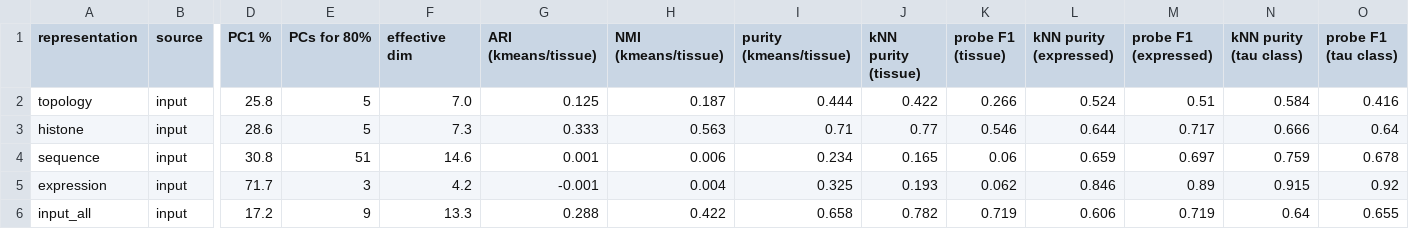
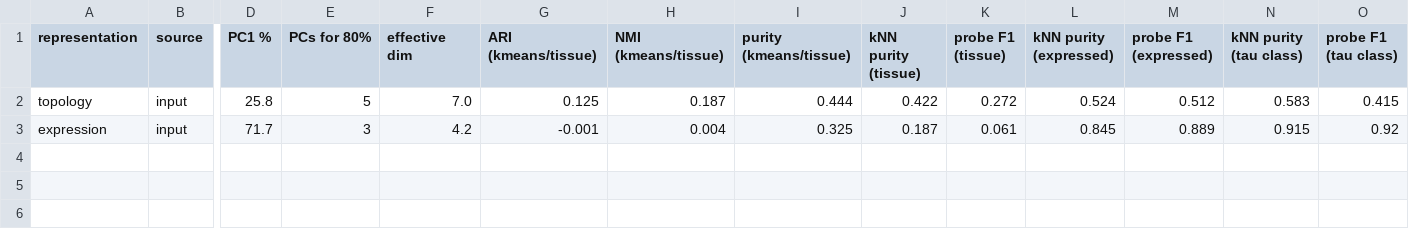
Before and after one commit to Kaustav-93/pchic_gat, a CSV file: results/eda/summary_all.csv, drawn as a sheet; only a part is shown, gaps mark what is left out; removed rows and columns are numbered as before the commit, all else as after; rows hold the shown columns only; the diff names each change by its address in the sheet, - before the commit and + after, or states it on an @@ line.

```diff
--- a/results/eda/summary_all.csv
+++ b/results/eda/summary_all.csv
-K2 (probe F1 (tissue)): 0.266
+K2 (probe F1 (tissue)): 0.272
-M2 (probe F1 (expressed)): 0.51
+M2 (probe F1 (expressed)): 0.512
-N2 (kNN purity (tau class)): 0.584
+N2 (kNN purity (tau class)): 0.583
-O2 (probe F1 (tau class)): 0.416
+O2 (probe F1 (tau class)): 0.415
-row 3: histone | input | 28.6 | 5 | 7.3 | 0.333 | 0.563 | 0.71 | 0.77 | 0.546 | 0.644 | 0.717 | 0.666 | 0.64
-row 4: sequence | input | 30.8 | 51 | 14.6 | 0.001 | 0.006 | 0.234 | 0.165 | 0.06 | 0.659 | 0.697 | 0.759 | 0.678
-J3 (kNN purity (tissue)): 0.193
+J3 (kNN purity (tissue)): 0.187
-K3 (probe F1 (tissue)): 0.062
+K3 (probe F1 (tissue)): 0.061
-L3 (kNN purity (expressed)): 0.846
+L3 (kNN purity (expressed)): 0.845
-M3 (probe F1 (expressed)): 0.89
+M3 (probe F1 (expressed)): 0.889
-row 6: input_all | input | 17.2 | 9 | 13.3 | 0.288 | 0.422 | 0.658 | 0.782 | 0.719 | 0.606 | 0.719 | 0.64 | 0.655
```
Also changed, not shown: results/eda/class_separability.csv, results/eda/clustering_vs_tissue.csv, 48 other files.
